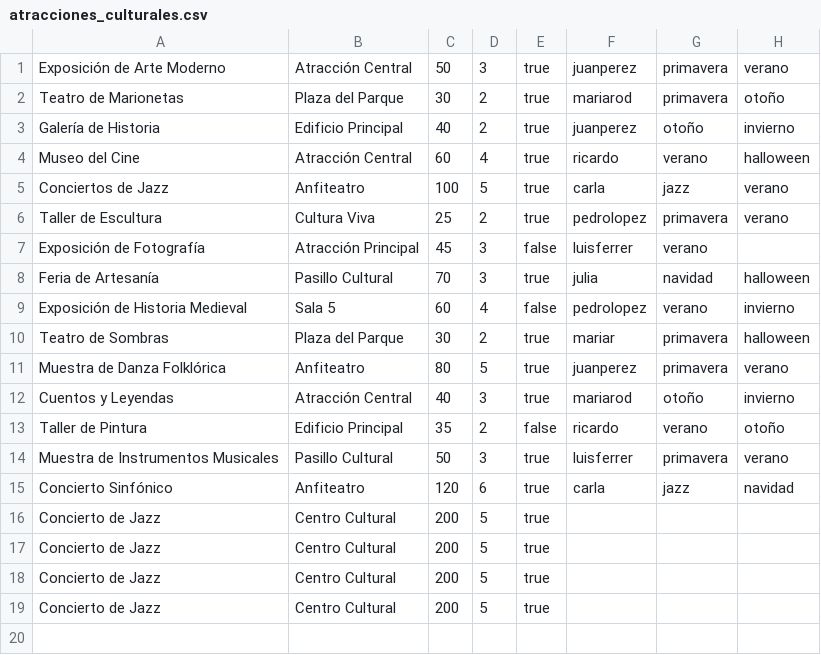
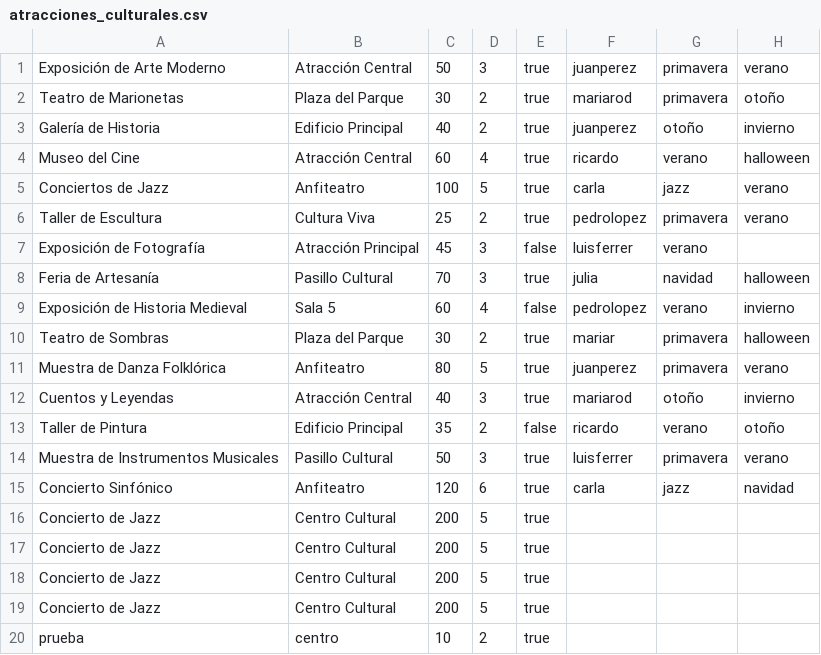
Before and after one commit to DPOO-202510-Grupo4/Proyecto-3, a CSV file: persistencia/atracciones/atracciones_culturales.csv, drawn as a sheet.

```diff
--- a/persistencia/atracciones/atracciones_culturales.csv
+++ b/persistencia/atracciones/atracciones_culturales.csv
@@ -19 +19,2 @@ Concierto de Jazz,Centro Cultural,200,5,true,,
 Concierto de Jazz,Centro Cultural,200,5,true,,
+prueba,centro,10,2,true,,
```
Also changed, not shown: persistencia/atracciones/espectaculos.csv, persistencia/personas/empleados.csv, 11 other files.
